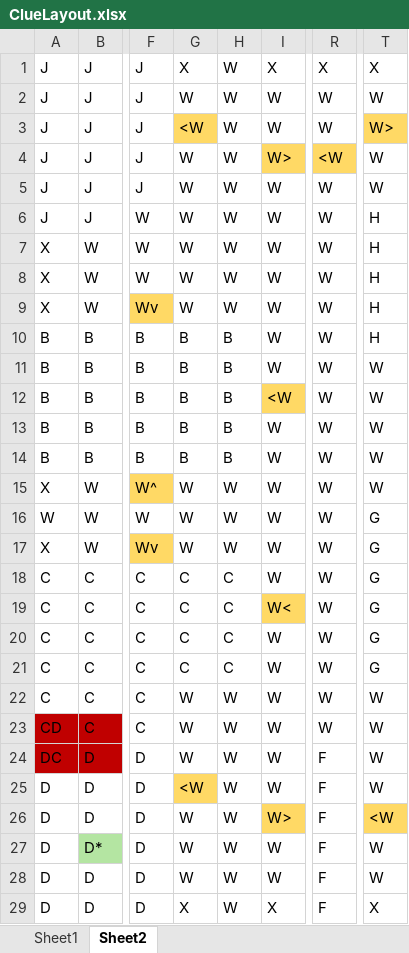
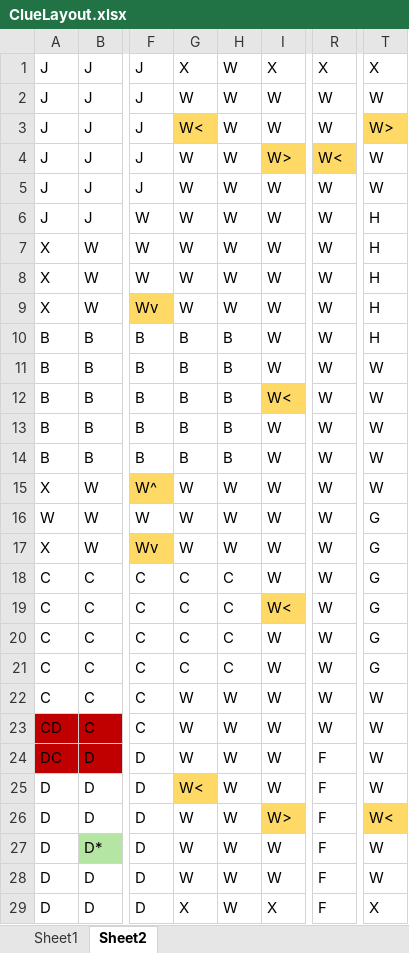
Before and after one commit to Luke-Pisano/ClueGame, an Excel workbook: ClueLayout.xlsx, sheet Sheet2, drawn as a sheet; only a part is shown, gaps mark what is left out; values as stored, in another font and other column widths than the file's, no borders; conditional formats not drawn; the diff names each change by its address in the sheet, - before the commit and + after, or states it on an @@ line.

```diff
--- a/ClueLayout.xlsx (sheet Sheet2)
+++ b/ClueLayout.xlsx (sheet Sheet2)
-G3: <W
+G3: W<
-R4: <W
+R4: W<
-I12: <W
+I12: W<
-G25: <W
+G25: W<
-T26: <W
+T26: W<
```
Also changed, not shown: sheet Sheet1, 4 other files.
